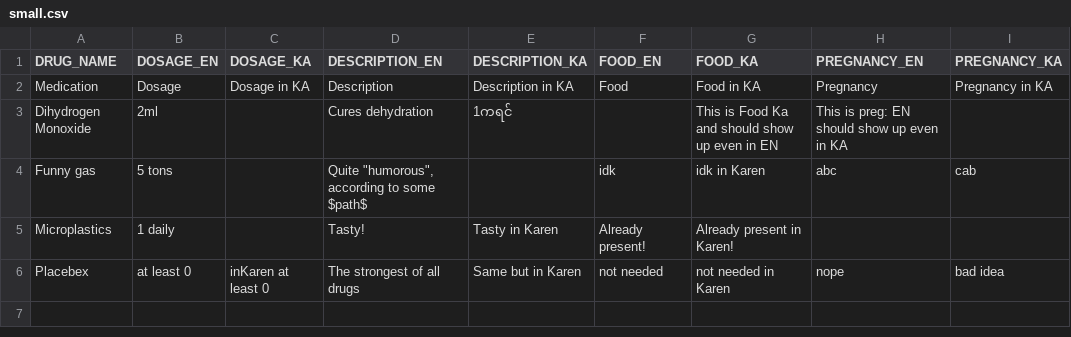
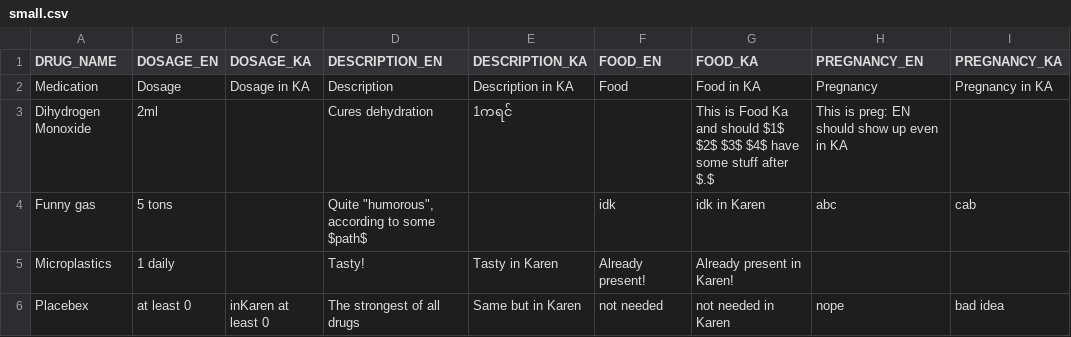
Before and after one commit to liamrdean/Karen-Formulary-Application, a CSV file: app/src/main/assets/small.csv, drawn as a sheet.

```diff
--- a/app/src/main/assets/small.csv
+++ b/app/src/main/assets/small.csv
@@ -2,3 +2,3 @@ DRUG_NAME, DOSAGE_EN, DOSAGE_KA,  DESCRIPTION_EN, DESCRIPTION_KA, FOOD_EN, FOOD_
 Medication,Dosage, Dosage in KA, Description, Description in KA, Food, Food in KA, Pregnancy, Pregnancy in KA
-Dihydrogen Monoxide, 2ml,, Cures dehydration, 1ကရင်, ,This is Food Ka and should show up even in EN,This is preg: EN should show up even in KA,,
+Dihydrogen Monoxide, 2ml,, Cures dehydration, 1ကရင်, ,"This is Food Ka and should $1$ $2$ $3$ $4$ have some stuff after $.$ ",This is preg: EN should show up even in KA,,
 Funny gas, 5 tons,,"Quite ""humorous"", according to some $path$", , idk, idk in Karen, abc, cab,
```
Also changed, not shown: 17 other files.
